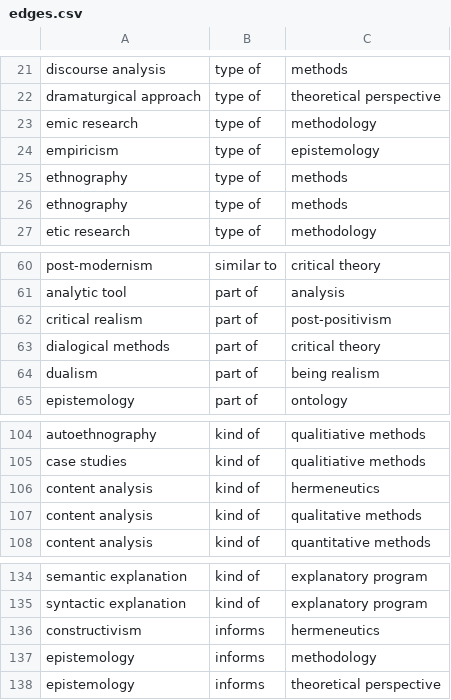
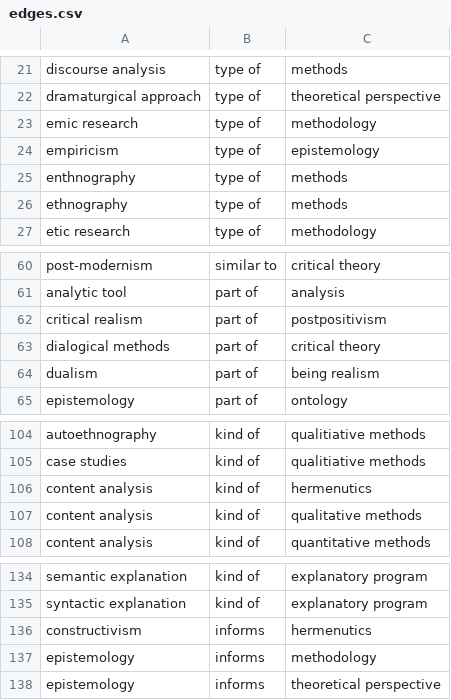
Before and after one commit to karenleslie/theory-family-tree, a CSV file: edges.csv, drawn as a sheet; only a part is shown, gaps mark what is left out.

Commit message:
Revert "Removed some typos"

```diff
--- a/edges.csv
+++ b/edges.csv
@@ -24,3 +24,3 @@ emic research,type of,methodology
 empiricism,type of,epistemology
-ethnography,type of,methods
+enthnography,type of,methods
 ethnography,type of,methods
@@ -61,3 +61,3 @@ post-modernism,similar to,critical theory
 analytic tool,part of,analysis
-critical realism,part of,post-positivism
+critical realism,part of,postpositivism
 dialogical methods,part of,critical theory
@@ -105,3 +105,3 @@ autoethnography,kind of,qualitiative methods
 case studies,kind of,qualitiative methods
-content analysis,kind of,hermeneutics
+content analysis,kind of,hermenutics
 content analysis,kind of,qualitative methods
@@ -135,3 +135,3 @@ semantic explanation,kind of,explanatory program
 syntactic explanation,kind of,explanatory program
-constructivism,informs,hermeneutics
+constructivism,informs,hermenutics
 epistemology,informs,methodology
```
